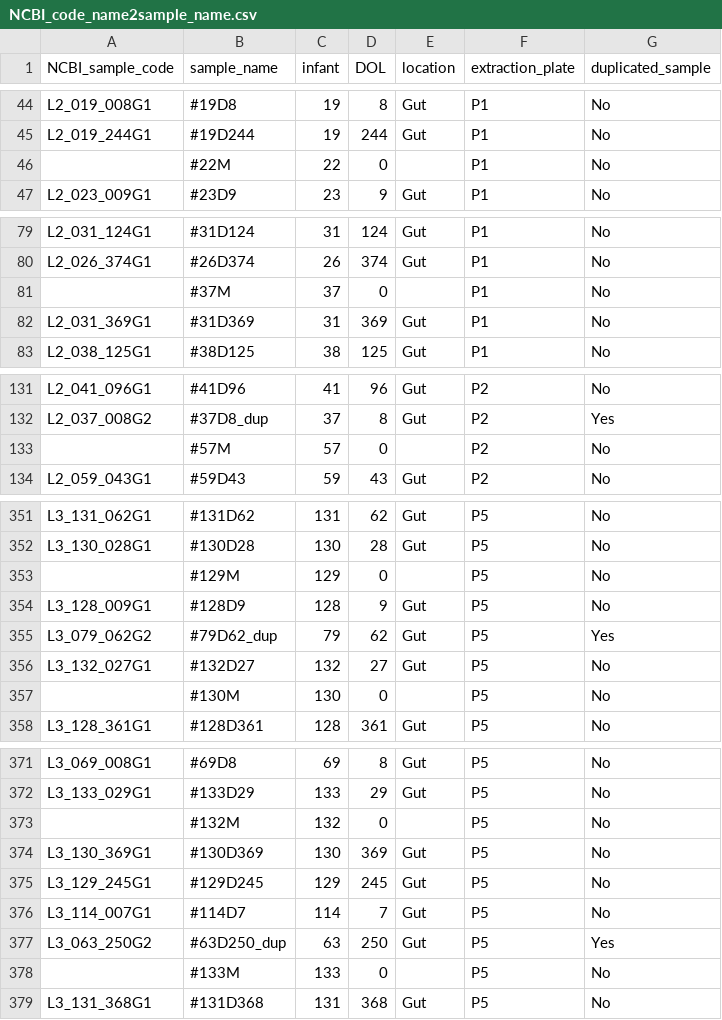
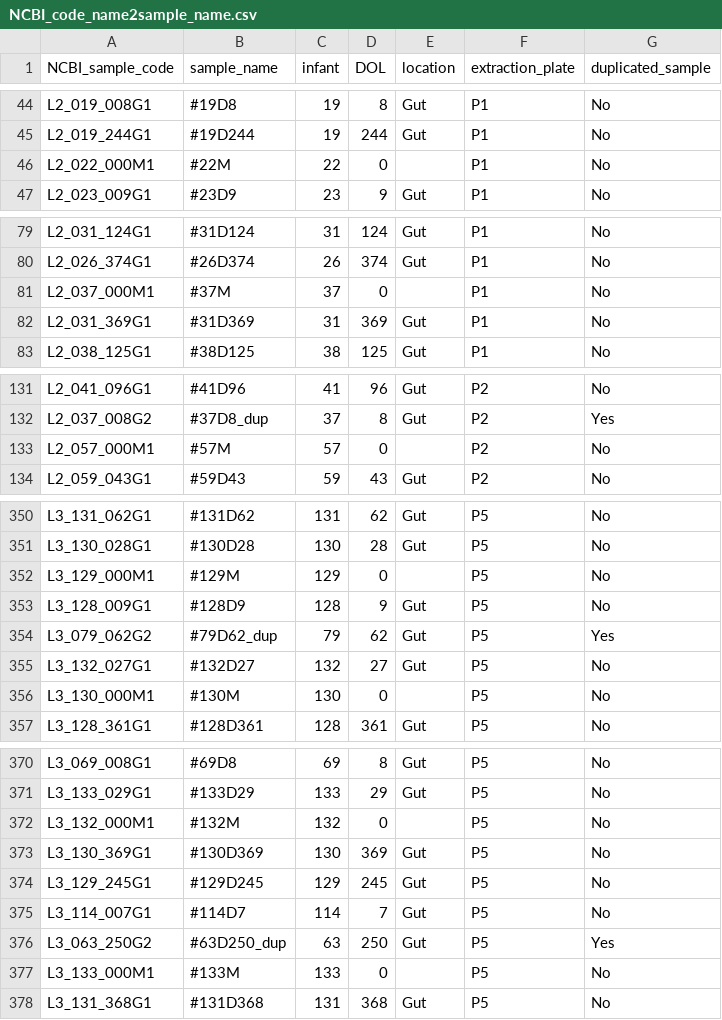
Before and after one commit to yue-clare-lou/Well2WellContaminationPublication, a CSV file: case_study_I/NCBI_code_name2sample_name.csv, drawn as a sheet; only a part is shown, gaps mark what is left out; the diff covers the shown part only.

Commit message:
sample names update

```diff
--- a/case_study_I/NCBI_code_name2sample_name.csv
+++ b/case_study_I/NCBI_code_name2sample_name.csv
@@ -45,3 +45,3 @@ L2_019_008G1,#19D8,19,8,Gut,P1,No
 L2_019_244G1,#19D244,19,244,Gut,P1,No
-,#22M,22,0,,P1,No
+L2_022_000M1,#22M,22,0,,P1,No
 L2_023_009G1,#23D9,23,9,Gut,P1,No
@@ -80,3 +80,3 @@ L2_031_124G1,#31D124,31,124,Gut,P1,No
 L2_026_374G1,#26D374,26,374,Gut,P1,No
-,#37M,37,0,,P1,No
+L2_037_000M1,#37M,37,0,,P1,No
 L2_031_369G1,#31D369,31,369,Gut,P1,No
@@ -132,3 +132,3 @@ L2_041_096G1,#41D96,41,96,Gut,P2,No
 L2_037_008G2,#37D8_dup,37,8,Gut,P2,Yes
-,#57M,57,0,,P2,No
+L2_057_000M1,#57M,57,0,,P2,No
 L2_059_043G1,#59D43,59,43,Gut,P2,No
@@ -352,3 +351,3 @@ L3_131_062G1,#131D62,131,62,Gut,P5,No
 L3_130_028G1,#130D28,130,28,Gut,P5,No
-,#129M,129,0,,P5,No
+L3_129_000M1,#129M,129,0,,P5,No
 L3_128_009G1,#128D9,128,9,Gut,P5,No
@@ -356,3 +355,3 @@ L3_079_062G2,#79D62_dup,79,62,Gut,P5,Yes
 L3_132_027G1,#132D27,132,27,Gut,P5,No
-,#130M,130,0,,P5,No
+L3_130_000M1,#130M,130,0,,P5,No
 L3_128_361G1,#128D361,128,361,Gut,P5,No
@@ -372,3 +371,3 @@ L3_069_008G1,#69D8,69,8,Gut,P5,No
 L3_133_029G1,#133D29,133,29,Gut,P5,No
-,#132M,132,0,,P5,No
+L3_132_000M1,#132M,132,0,,P5,No
 L3_130_369G1,#130D369,130,369,Gut,P5,No
@@ -377,3 +376,3 @@ L3_114_007G1,#114D7,114,7,Gut,P5,No
 L3_063_250G2,#63D250_dup,63,250,Gut,P5,Yes
-,#133M,133,0,,P5,No
+L3_133_000M1,#133M,133,0,,P5,No
 L3_131_368G1,#131D368,131,368,Gut,P5,No
```
Also changed, not shown: 1 removed row and 23 edited cells elsewhere in this file, case_study_I/P3_plate_map.csv.
